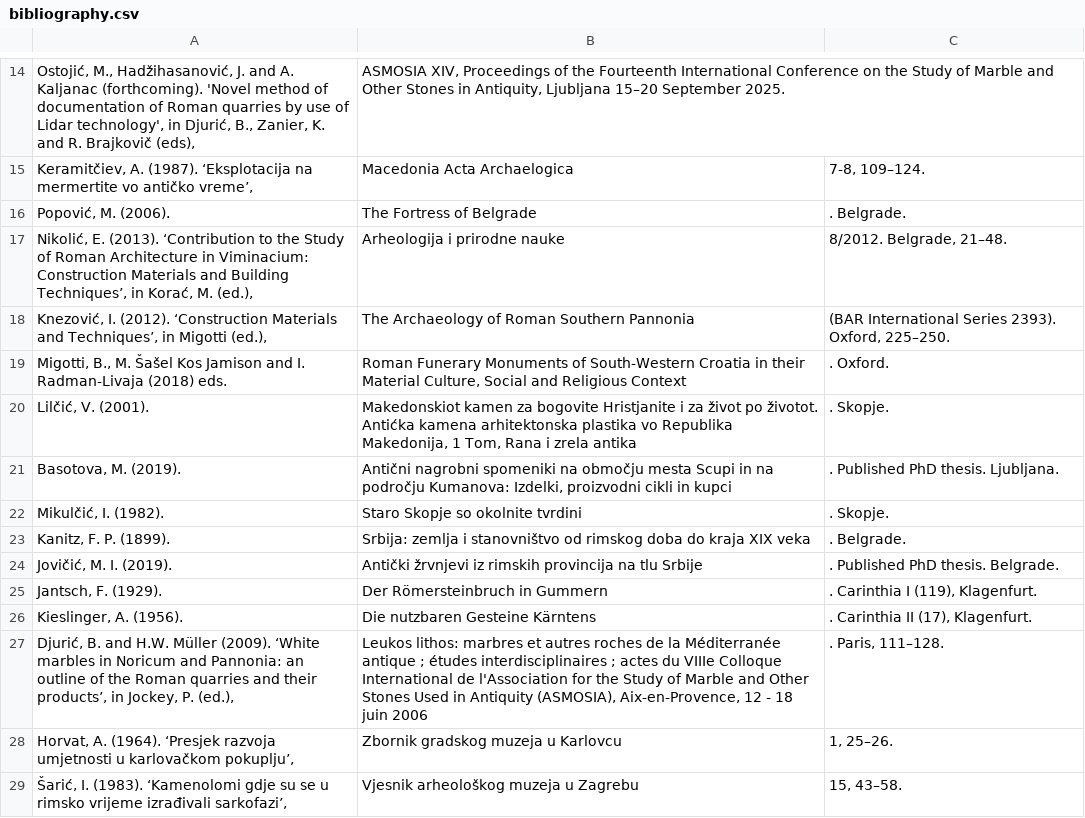
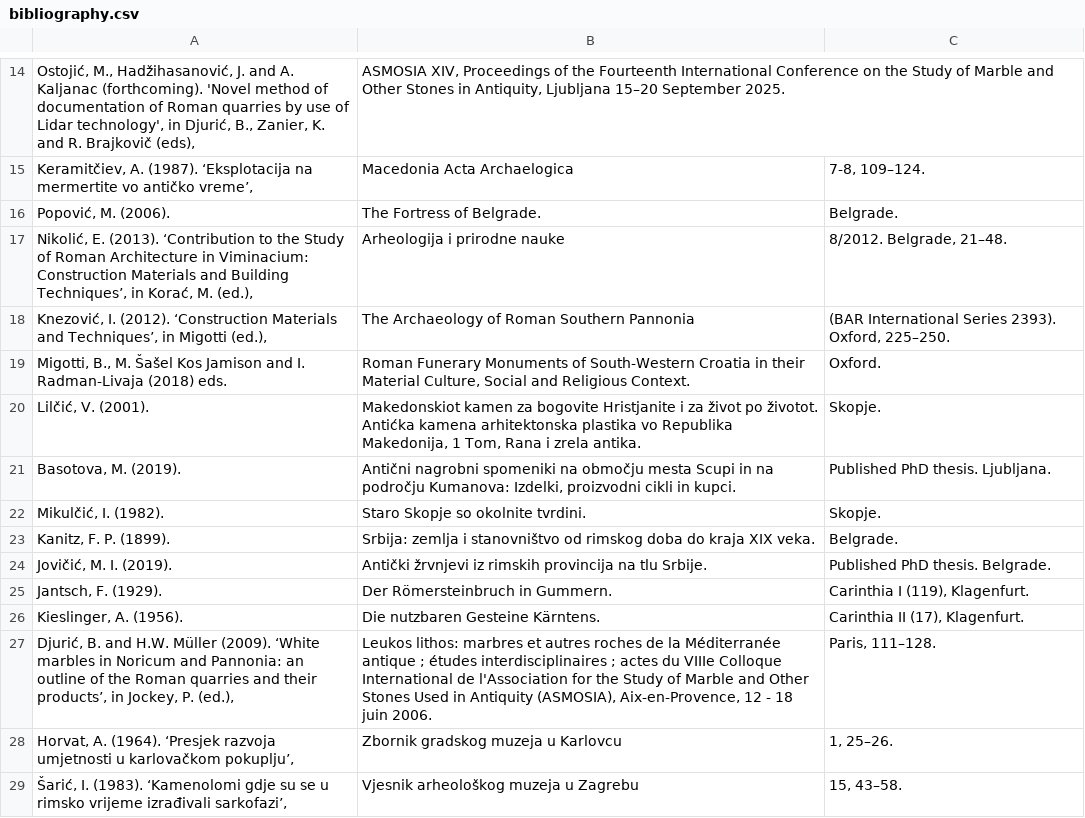
Before and after one commit to GBoltic01/AncientQuarries, a CSV file: src/data/bibliography.csv, drawn as a sheet; only a part is shown, gaps mark what is left out; the diff covers the shown part only; the diff names each change by its address in the sheet, - before the commit and + after, or states it on an @@ line.

```diff
--- a/src/data/bibliography.csv
+++ b/src/data/bibliography.csv
-B16: The Fortress of Belgrade
+B16: The Fortress of Belgrade.
-C16: . Belgrade.
+C16: Belgrade.
-B19: …and Religious Context
+B19: …and Religious Context.
-C19: . Oxford.
+C19: Oxford.
-B20: …i zrela antika
+B20: …i zrela antika.
-C20: . Skopje.
+C20: Skopje.
-B21: …cikli in kupci
+B21: …cikli in kupci.
-C21: . Published PhD thesis. Ljubljana.
+C21: Published PhD thesis. Ljubljana.
-B22: Staro Skopje so okolnite tvrdini
+B22: Staro Skopje so okolnite tvrdini.
-C22: . Skopje.
+C22: Skopje.
-B23: …kraja XIX veka
+B23: …kraja XIX veka.
-C23: . Belgrade.
+C23: Belgrade.
-B24: …na tlu Srbije
+B24: …na tlu Srbije.
-C24: . Published PhD thesis. Belgrade.
+C24: Published PhD thesis. Belgrade.
-B25: Der Römersteinbruch in Gummern
+B25: Der Römersteinbruch in Gummern.
-C25: . Carinthia I (119), Klagenfurt.
+C25: Carinthia I (119), Klagenfurt.
-B26: Die nutzbaren Gesteine Kärntens
+B26: Die nutzbaren Gesteine Kärntens.
-C26: . Carinthia II (17), Klagenfurt.
+C26: Carinthia II (17), Klagenfurt.
-B27: …18 juin 2006
+B27: …18 juin 2006.
-C27: . Paris, 111–128.
+C27: Paris, 111–128.
```
Also changed, not shown: 29 edited cells elsewhere in this file, 12 other files.
